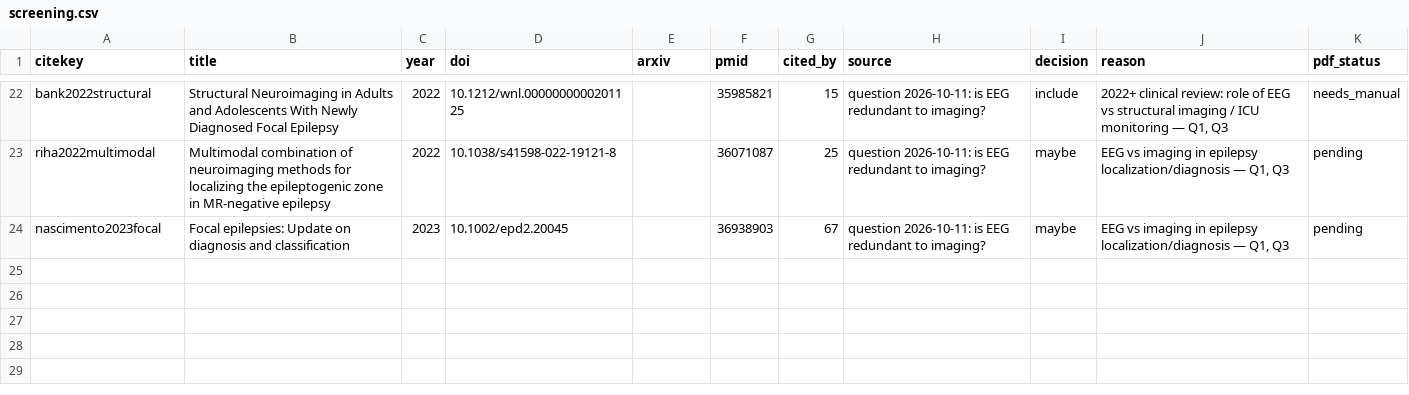
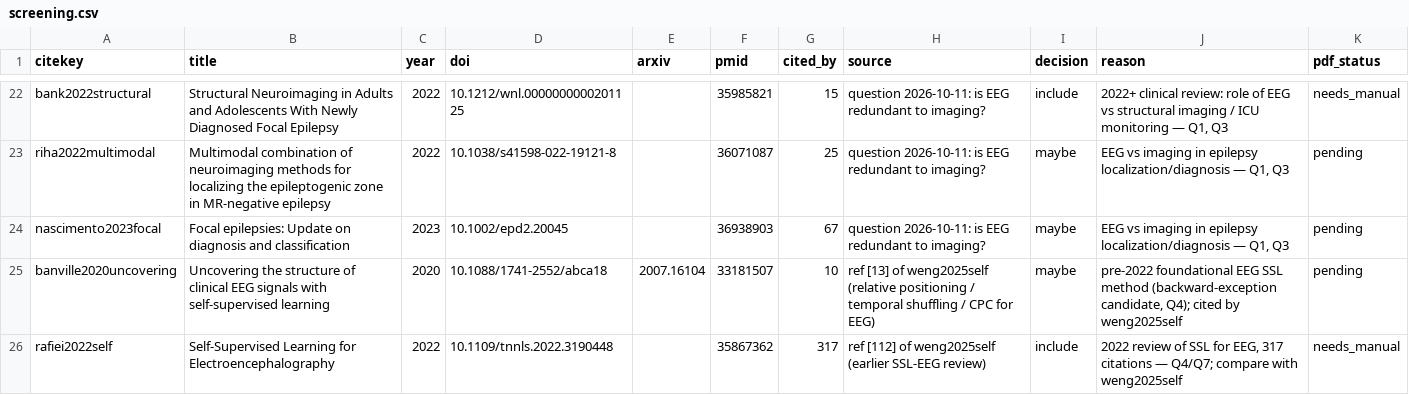
Before and after one commit to JakubBilski/eeg-literature-review, a CSV file: data/screening.csv, drawn as a sheet; only a part is shown, gaps mark what is left out.

```diff
--- a/data/screening.csv
+++ b/data/screening.csv
@@ -24 +24,3 @@ riha2022multimodal,Multimodal combination of neuroimaging methods for localizing
 nascimento2023focal,Focal epilepsies: Update on diagnosis and classification,2023,10.1002/epd2.20045,,36938903,67,question 2026-10-11: is EEG redundant to imaging?,maybe,"EEG vs imaging in epilepsy localization/diagnosis — Q1, Q3",pending
+banville2020uncovering,Uncovering the structure of clinical EEG signals with self-supervised learning,2020,10.1088/1741-2552/abca18,2007.16104,33181507,10,ref [13] of weng2025self (relative positioning / temporal shuffling / CPC for EEG),maybe,"pre-2022 foundational EEG SSL method (backward-exception candidate, Q4); cited by weng2025self",pending
+rafiei2022self,Self-Supervised Learning for Electroencephalography,2022,10.1109/tnnls.2022.3190448,,35867362,317,ref [112] of weng2025self (earlier SSL-EEG review),include,"2022 review of SSL for EEG, 317 citations — Q4/Q7; compare with weng2025self",needs_manual
```
Also changed, not shown: data/comparison.csv, 17 other files.
